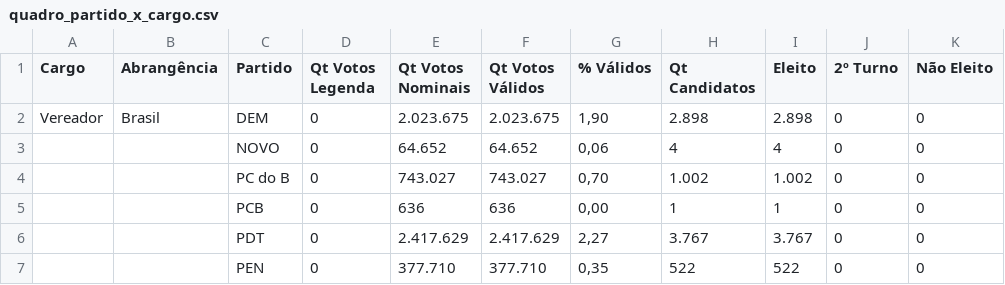
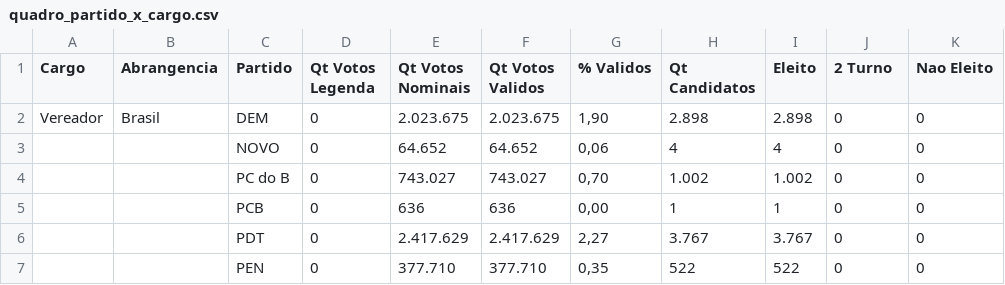
Before and after one commit to RobertMyles/Various_R-Scripts, a CSV file: data/quadro_partido_x_cargo.csv, drawn as a sheet; only a part is shown; the diff names each change by its address in the sheet, - before the commit and + after, or states it on an @@ line.

Commit message:
remove non ASCII

```diff
--- a/data/quadro_partido_x_cargo.csv
+++ b/data/quadro_partido_x_cargo.csv
-B1: Abrangência
+B1: Abrangencia
-F1: Qt Votos Válidos
+F1: Qt Votos Validos
-G1: % Válidos
+G1: % Validos
-J1: 2º Turno
+J1: 2 Turno
-K1: Não Eleito
+K1: Nao Eleito
```
